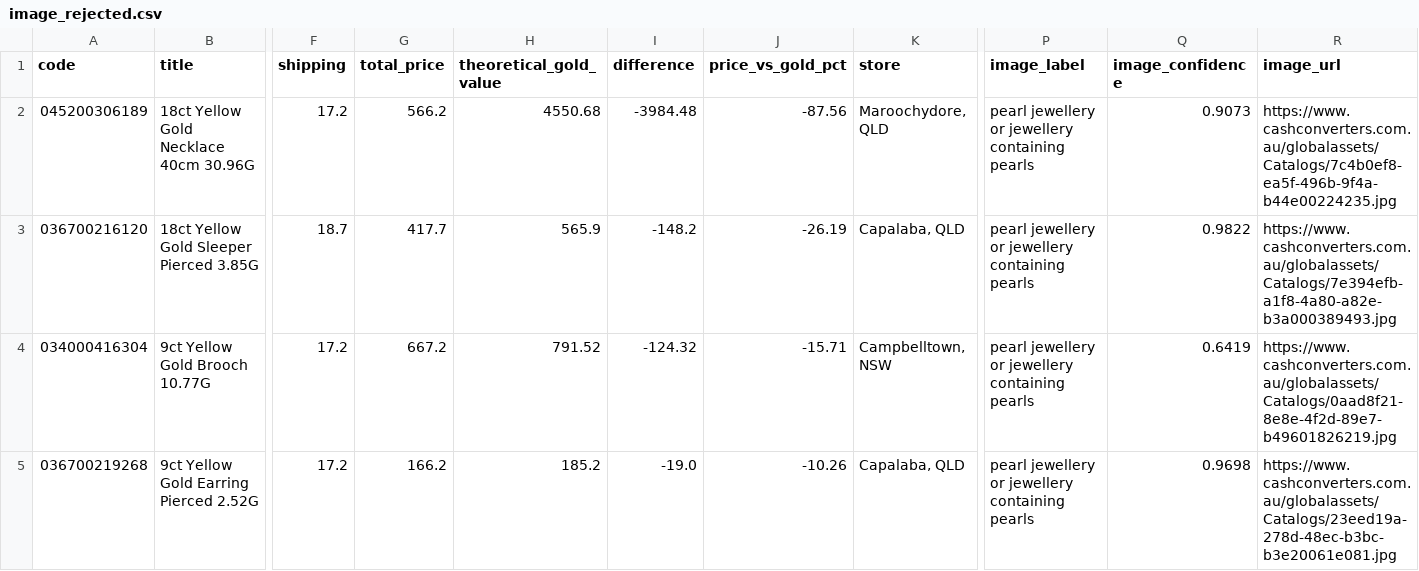
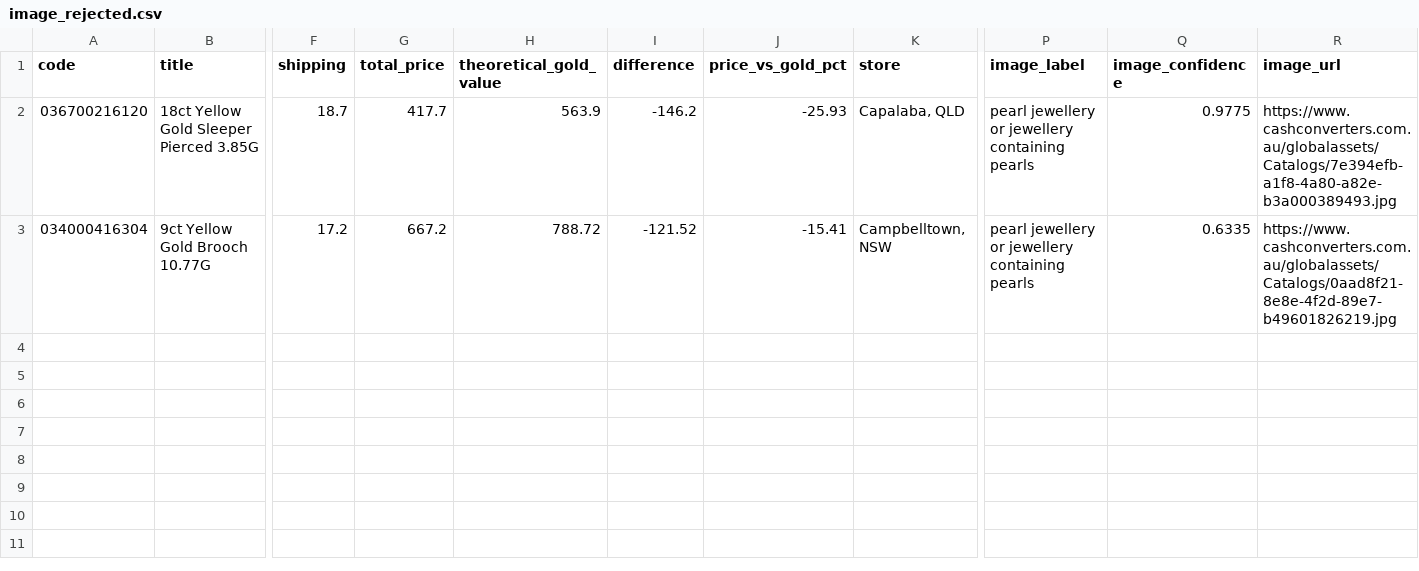
Before and after one commit to tycab03/gold-deal-finder, a CSV file: image_rejected.csv, drawn as a sheet; only a part is shown, gaps mark what is left out; removed rows and columns are numbered as before the commit, all else as after; rows hold the shown columns only; the diff names each change by its address in the sheet, - before the commit and + after, or states it on an @@ line.

```diff
--- a/image_rejected.csv
+++ b/image_rejected.csv
-row 2: 045200306189 | 18ct Yellow Gold Necklace 40cm 30.96G | 17.2 | 566.2 | 4550.68 | -3984.48 | -87.56 | Maroochydore, QLD | pearl jewellery or jewellery containing pearls | 0.9073 | https://www.cashconverters.com.au/globalassets/Catalogs/7c4b0ef8-ea5f-496b-9f4a-b44e00224235.jpg
-H2 (theoretical_gold_value): 565.9
+H2 (theoretical_gold_value): 563.9
-I2 (difference): -148.2
+I2 (difference): -146.2
-J2 (price_vs_gold_pct): -26.19
+J2 (price_vs_gold_pct): -25.93
-Q2 (image_confidence): 0.9822
+Q2 (image_confidence): 0.9775
-H3 (theoretical_gold_value): 791.52
+H3 (theoretical_gold_value): 788.72
-I3 (difference): -124.32
+I3 (difference): -121.52
-J3 (price_vs_gold_pct): -15.71
+J3 (price_vs_gold_pct): -15.41
-Q3 (image_confidence): 0.6419
+Q3 (image_confidence): 0.6335
-row 5: 036700219268 | 9ct Yellow Gold Earring Pierced 2.52G | 17.2 | 166.2 | 185.2 | -19.0 | -10.26 | Capalaba, QLD | pearl jewellery or jewellery containing pearls | 0.9698 | https://www.cashconverters.com.au/globalassets/Catalogs/23eed19a-278d-48ec-b3bc-b3e20061e081.jpg
```
Also changed, not shown: 1 other file.
